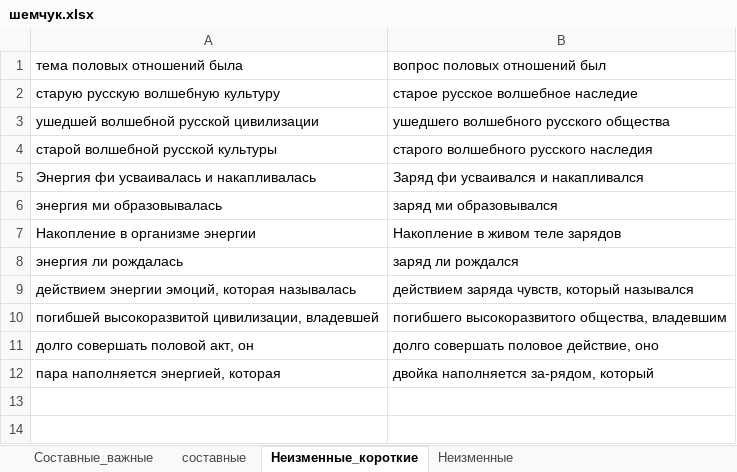
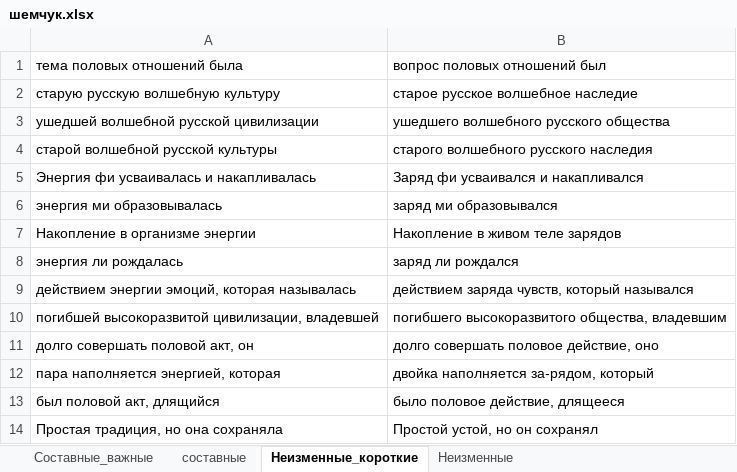
Before and after one commit to AveNRU/text_changer, an Excel workbook: словари/шемчук.xlsx, sheet Неизменные_короткие, drawn as a sheet; values as stored, in another font and other column widths than the file's, no borders; the diff names each change by its address in the sheet, - before the commit and + after, or states it on an @@ line.

```diff
--- a/словари/шемчук.xlsx (sheet Неизменные_короткие)
+++ b/словари/шемчук.xlsx (sheet Неизменные_короткие)
+row 13: был половой акт, длящийся | было половое действие, длящееся
+row 14: Простая традиция, но она сохраняла | Простой устой, но он сохранял
```
Also changed, not shown: 5 other files.
